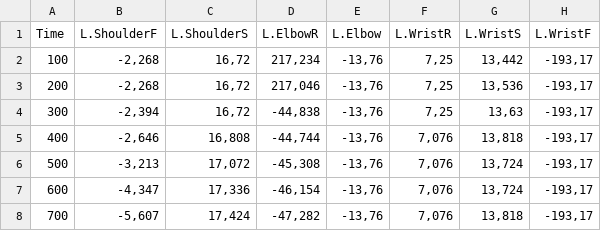
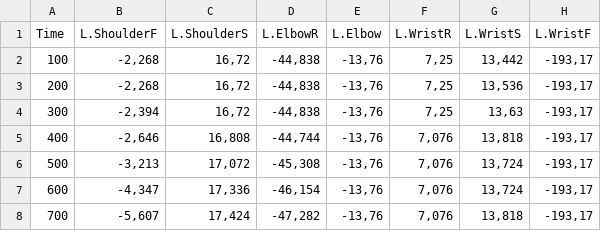
Before and after one commit to VASoftLab/SAR-400, a CSV file: SAR-400/Data/Grab/test_25.csv, drawn as a sheet; only a part is shown; the diff names each change by its address in the sheet, - before the commit and + after, or states it on an @@ line.

```diff
--- a/SAR-400/Data/Grab/test_25.csv
+++ b/SAR-400/Data/Grab/test_25.csv
-D2 (L.ElbowR): 217,234
+D2 (L.ElbowR): -44,838
-D3 (L.ElbowR): 217,046
+D3 (L.ElbowR): -44,838
```
Also changed, not shown: SAR-400/Data/Grab/en/test_25.csv, 1 other file.
